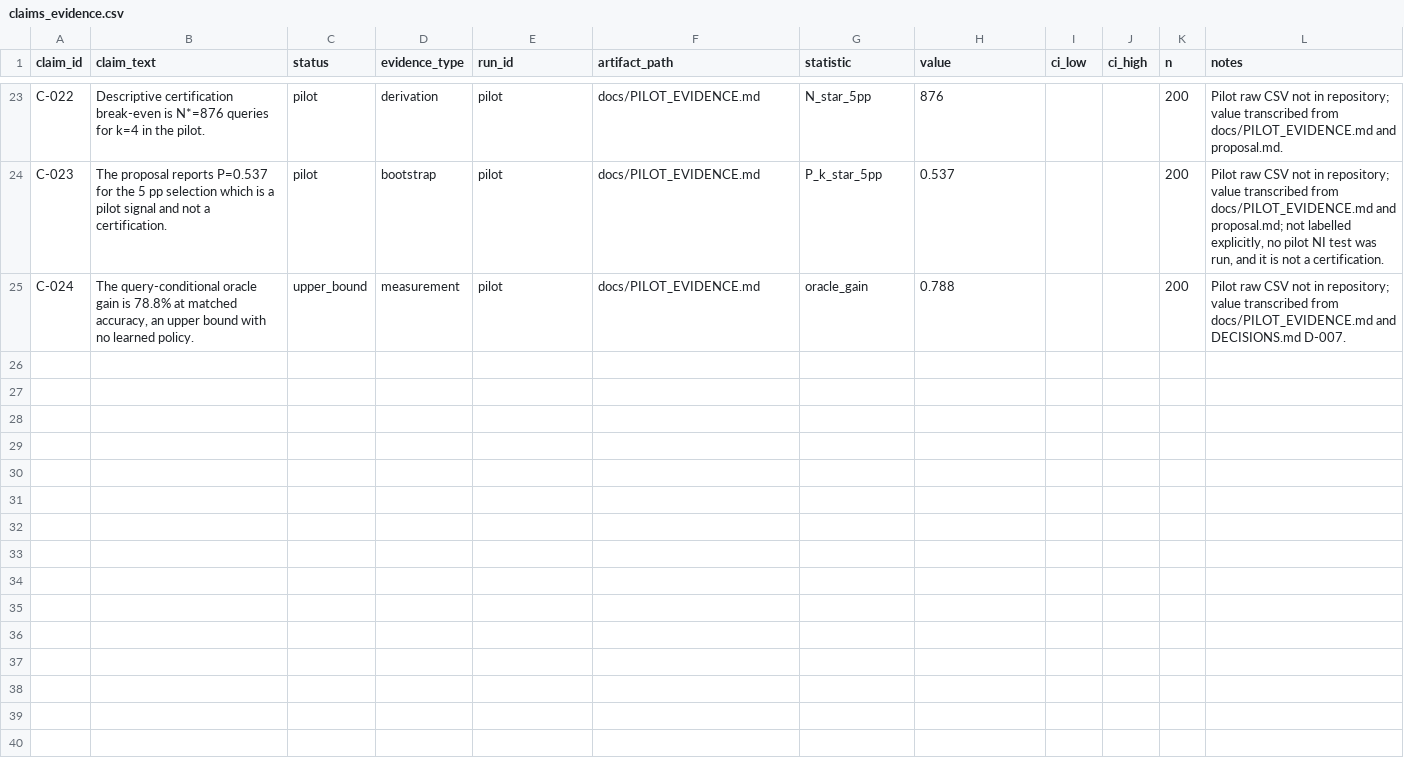
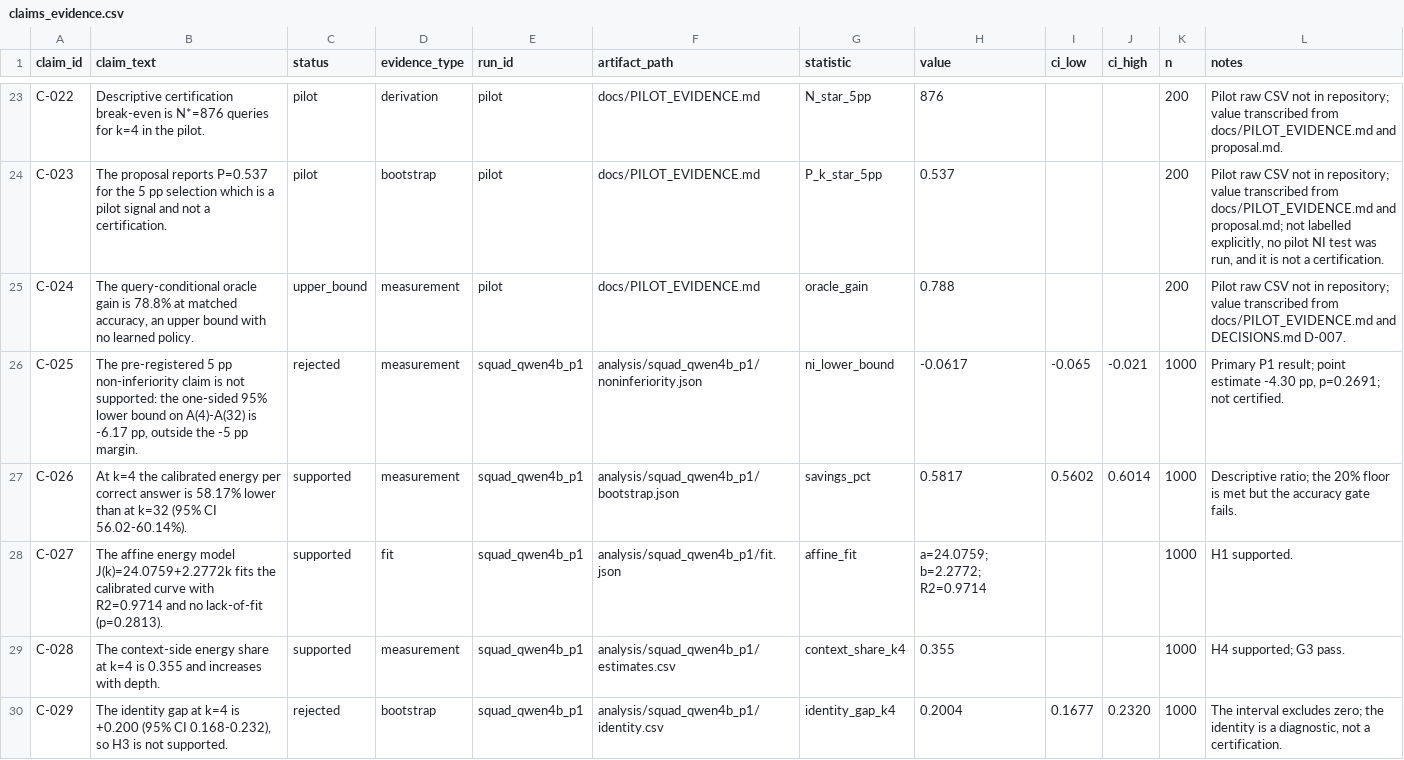
Before and after one commit to Atik203/energy-optimal-rag, a CSV file: artifacts/claims_evidence.csv, drawn as a sheet; only a part is shown, gaps mark what is left out; the diff names each change by its address in the sheet, - before the commit and + after, or states it on an @@ line.

```diff
--- a/artifacts/claims_evidence.csv
+++ b/artifacts/claims_evidence.csv
+row 26: C-025 | The pre-registered 5 pp non-inferiority claim is not supported: the one-sided 95% lower bound on A(4)-A(32) is -6.17 pp, outside the -5 pp margin. | rejected | measurement | squad_qwen4b_p1 | analysis/squad_qwen4b_p1/noninferiority.json | ni_lower_bound | -0.0617 | -0.065 | -0.021 | 1000 | Primary P1 result; point estimate -4.30 pp, p=0.2691; not certified.
+row 27: C-026 | At k=4 the calibrated energy per correct answer is 58.17% lower than at k=32 (95% CI 56.02-60.14%). | supported | measurement | squad_qwen4b_p1 | analysis/squad_qwen4b_p1/bootstrap.json | savings_pct | 0.5817 | 0.5602 | 0.6014 | 1000 | Descriptive ratio; the 20% floor is met but the accuracy gate fails.
+row 28: C-027 | The affine energy model J(k)=24.0759+2.2772k fits the calibrated curve with R2=0.9714 and no lack-of-fit (p=0.2813). | supported | fit | squad_qwen4b_p1 | analysis/squad_qwen4b_p1/fit.json | affine_fit | a=24.0759; b=2.2772; R2=0.9714 |  |  | 1000 | H1 supported.
+row 29: C-028 | The context-side energy share at k=4 is 0.355 and increases with depth. | supported | measurement | squad_qwen4b_p1 | analysis/squad_qwen4b_p1/estimates.csv | context_share_k4 | 0.355 |  |  | 1000 | H4 supported; G3 pass.
+row 30: C-029 | The identity gap at k=4 is +0.200 (95% CI 0.168-0.232), so H3 is not supported. | rejected | bootstrap | squad_qwen4b_p1 | analysis/squad_qwen4b_p1/identity.csv | identity_gap_k4 | 0.2004 | 0.1677 | 0.2320 | 1000 | The interval excludes zero; the identity is a diagnostic, not a certification.
```
Also changed, not shown: artifacts/ledger.csv, runs/registry.csv, 24 other files.
